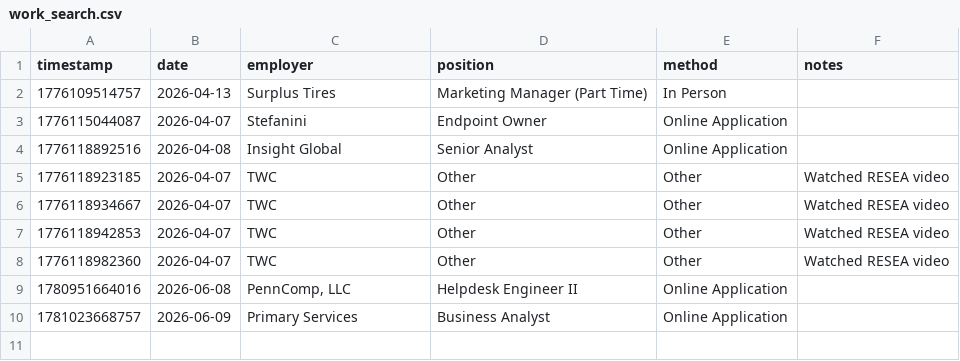
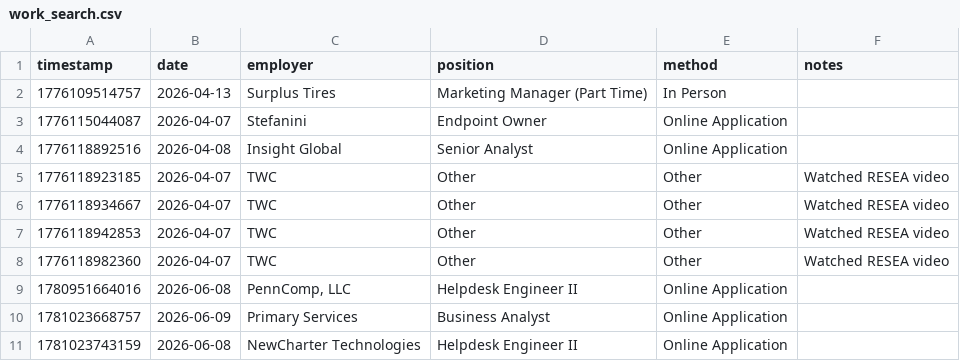
Before and after one commit to BigHarryTexan/TWC_Job_Activity_Tracker, a CSV file: data/work_search.csv, drawn as a sheet.

```diff
--- a/data/work_search.csv
+++ b/data/work_search.csv
@@ -10 +10,2 @@ timestamp,date,employer,position,method,notes
 1781023668757,2026-06-09,"Primary Services","Business Analyst","Online Application",""
+1781023743159,2026-06-08,"NewCharter Technologies","Helpdesk Engineer II","Online Application",""
```
Also changed, not shown: 1 other file.
